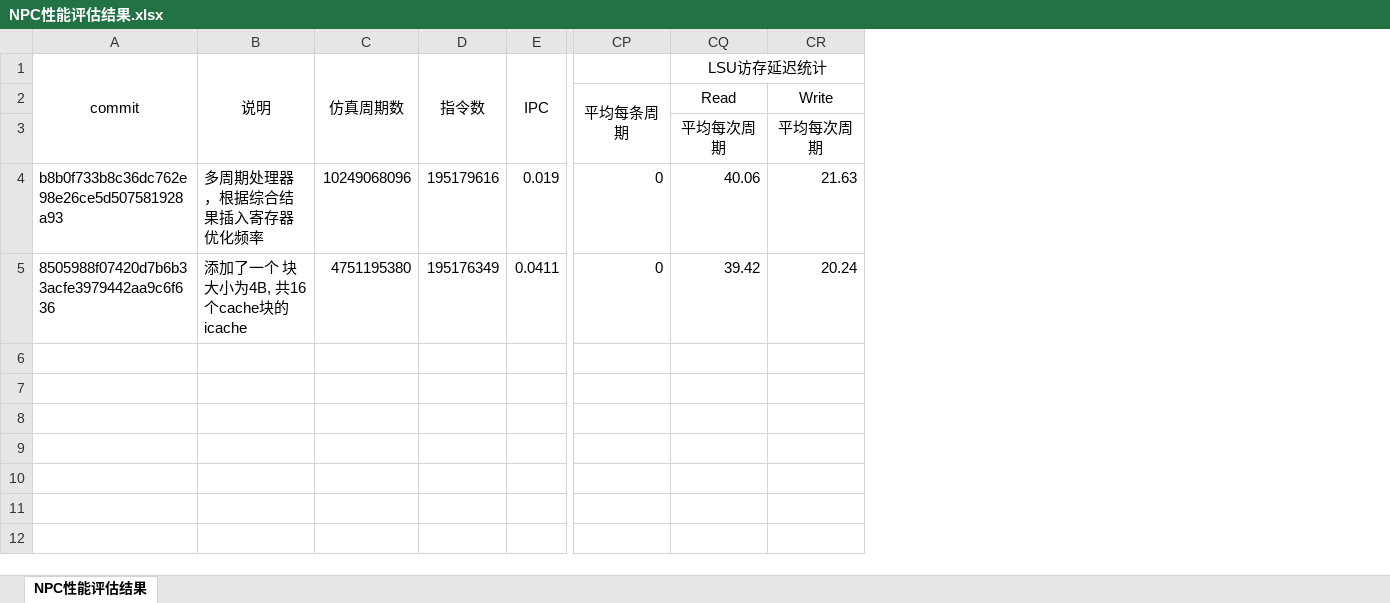
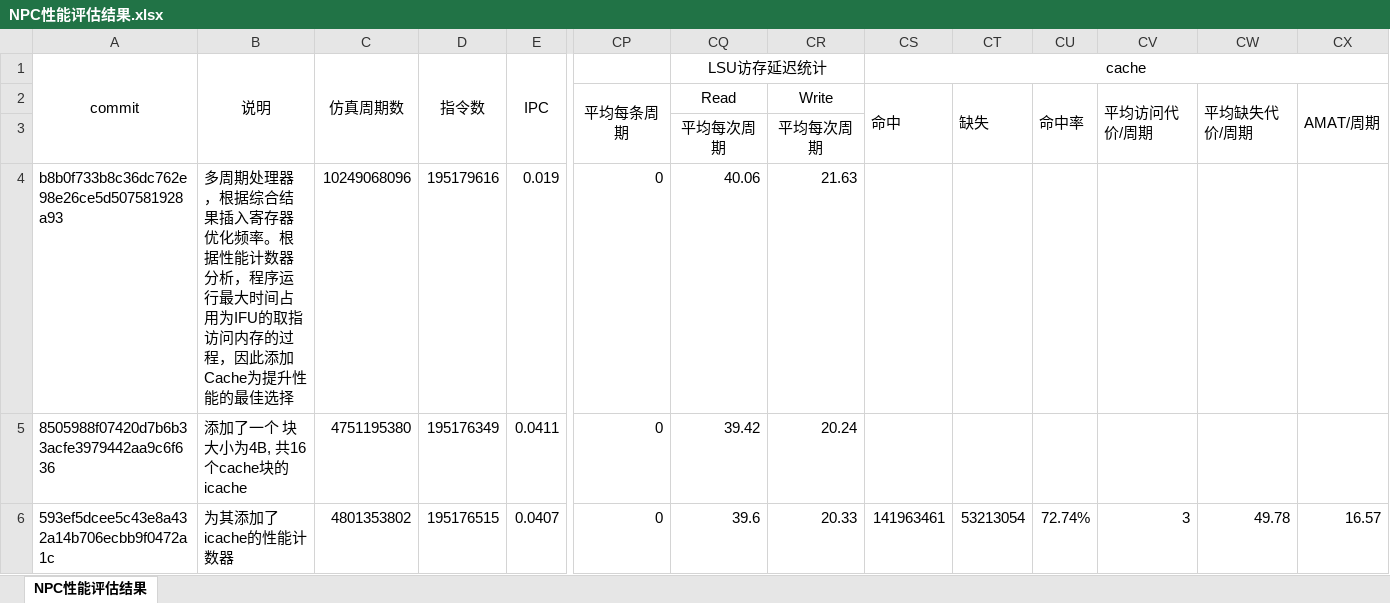
Before and after one commit to 229226/ysyxzzq, an Excel workbook: npc/doc/NPC性能评估结果.xlsx, sheet NPC性能评估结果, drawn as a sheet; only a part is shown, gaps mark what is left out; values as stored, in another font and other column widths than the file's, no borders; rows hold the shown columns only; the diff names each change by its address in the sheet, - before the commit and + after, or states it on an @@ line.

```diff
--- a/npc/doc/NPC性能评估结果.xlsx (sheet NPC性能评估结果)
+++ b/npc/doc/NPC性能评估结果.xlsx (sheet NPC性能评估结果)
+column CS, rows 1-2: cache | 命中
+column CT, row 2: 缺失
+column CU, row 2: 命中率
+column CV, row 2: 平均访问代价/周期
+column CW, row 2: 平均缺失代价/周期
+column CX, row 2: AMAT/周期
-B4: …优化频率
+B4: …优化频率。根据性能计数器分析，程序运行最大时间占用为IFU的取指访问内存的过程，因此添加Cache为提升性能的最佳选择
+row 6: 593ef5dcee5c43e8a432a14b706ecbb9f0472a1c | 为其添加了icache的性能计数器 | 4801353802 | 195176515 | 0.0407 | 0 | 39.6 | 20.33 | 141963461 | 53213054 | 72.74% | 3 | 49.78 | 16.57
```
Also changed, not shown: 3 other files.
